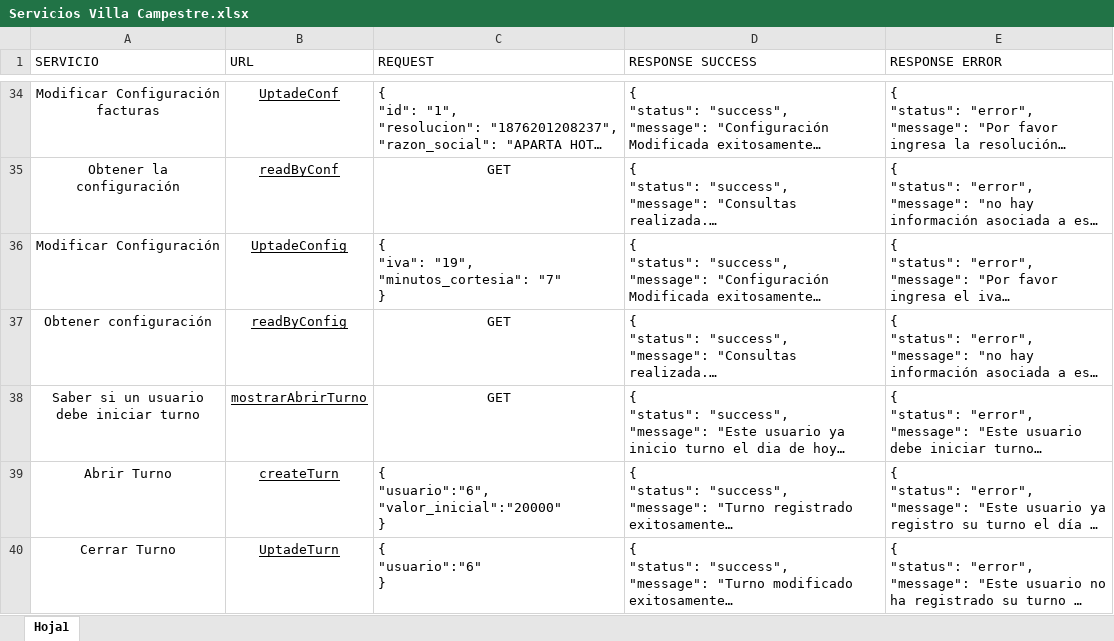
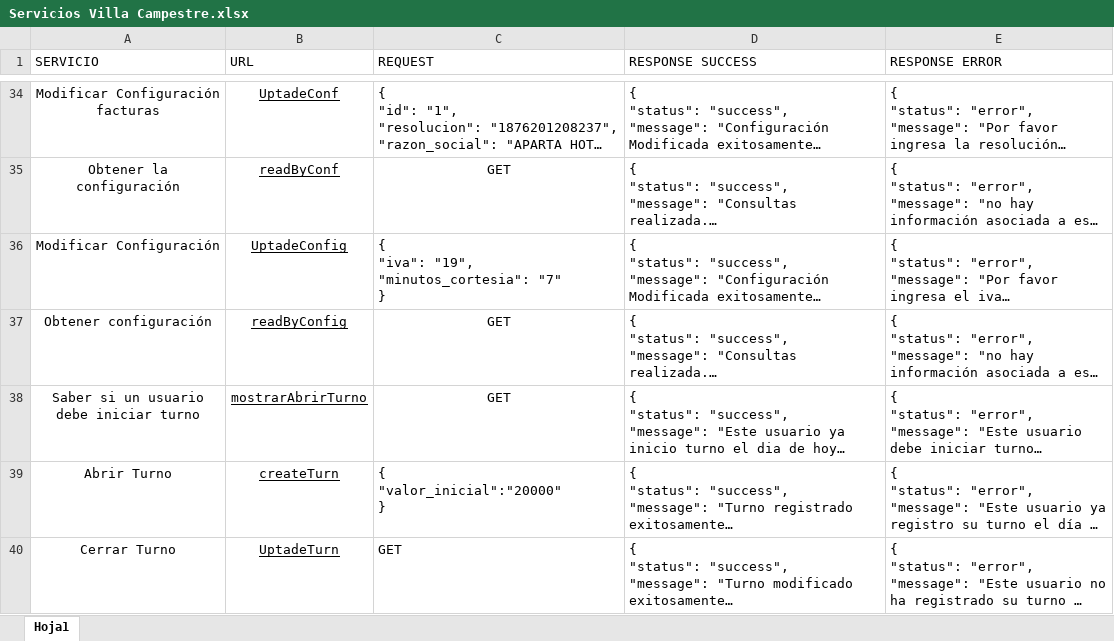
Before and after one commit to evelinFrontend/villa, an Excel workbook: Servicios Villa Campestre.xlsx, sheet Hoja1, drawn as a sheet; only a part is shown, gaps mark what is left out; long unchanged cells end in …; values as stored, in another font and other column widths than the file's, no borders; table styles not drawn; ↵ is a line break in a cell; the diff names each change by its address in the sheet, - before the commit and + after, or states it on an @@ line.

```diff
--- a/Servicios Villa Campestre.xlsx (sheet Hoja1)
+++ b/Servicios Villa Campestre.xlsx (sheet Hoja1)
-C39 (REQUEST): { ↵ "usuario":"6", ↵ "valor_inicial":"20000" ↵ }
+C39 (REQUEST): { ↵ "valor_inicial":"20000" ↵ }
-C40 (REQUEST): { ↵ "usuario":"6" ↵ }
+C40 (REQUEST): GET
```
Also changed, not shown: 2 other files.
